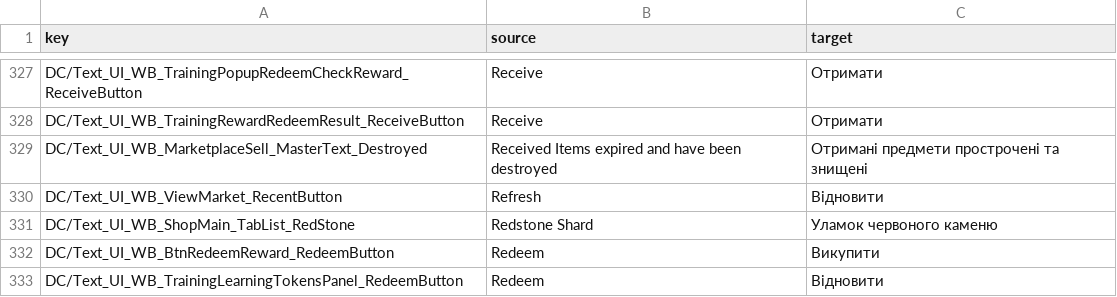
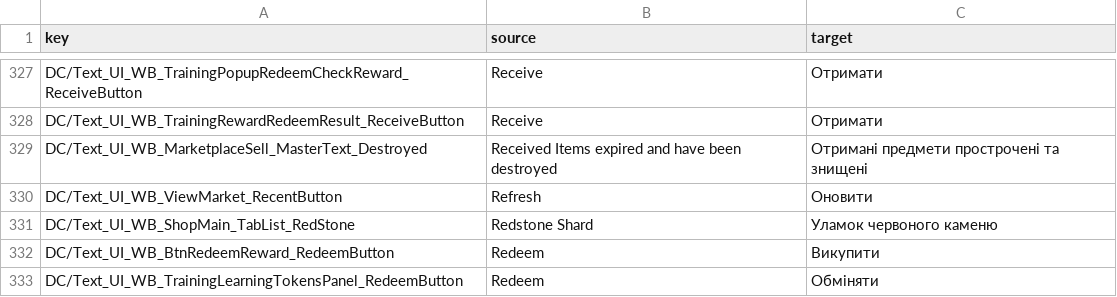
Before and after one commit to sadchill1/Dark-and-Darker, a CSV file: data/ui.csv, drawn as a sheet; only a part is shown, gaps mark what is left out; the diff covers the shown part only.

Commit message:
Fix translation errors
Update translation based on changes in latest patch
Fix inconsinstencies in some items

Signed-off-by: Serhii Boiko <30057128+sb-lviv@users.noreply.github.com>

```diff
--- a/data/ui.csv
+++ b/data/ui.csv
@@ -446,5 +450,5 @@ DC/Text_UI_WB_TrainingRewardRedeemResult_ReceiveButton,Receive,Отримати
 DC/Text_UI_WB_MarketplaceSell_MasterText_Destroyed,Received Items expired and have been destroyed,Отримані предмети прострочені та знищені
-DC/Text_UI_WB_ViewMarket_RecentButton,Refresh,Відновити
+DC/Text_UI_WB_ViewMarket_RecentButton,Refresh,Оновити
 DC/Text_UI_WB_ShopMain_TabList_RedStone,Redstone Shard,Уламок червоного каменю
 DC/Text_UI_WB_BtnRedeemReward_RedeemButton,Redeem,Викупити
-DC/Text_UI_WB_TrainingLearningTokensPanel_RedeemButton,Redeem,Відновити
+DC/Text_UI_WB_TrainingLearningTokensPanel_RedeemButton,Redeem,Обміняти
```
Also changed, not shown: 12 edited cells elsewhere in this file, data/items.csv, data/quests.csv, 1 other file.
